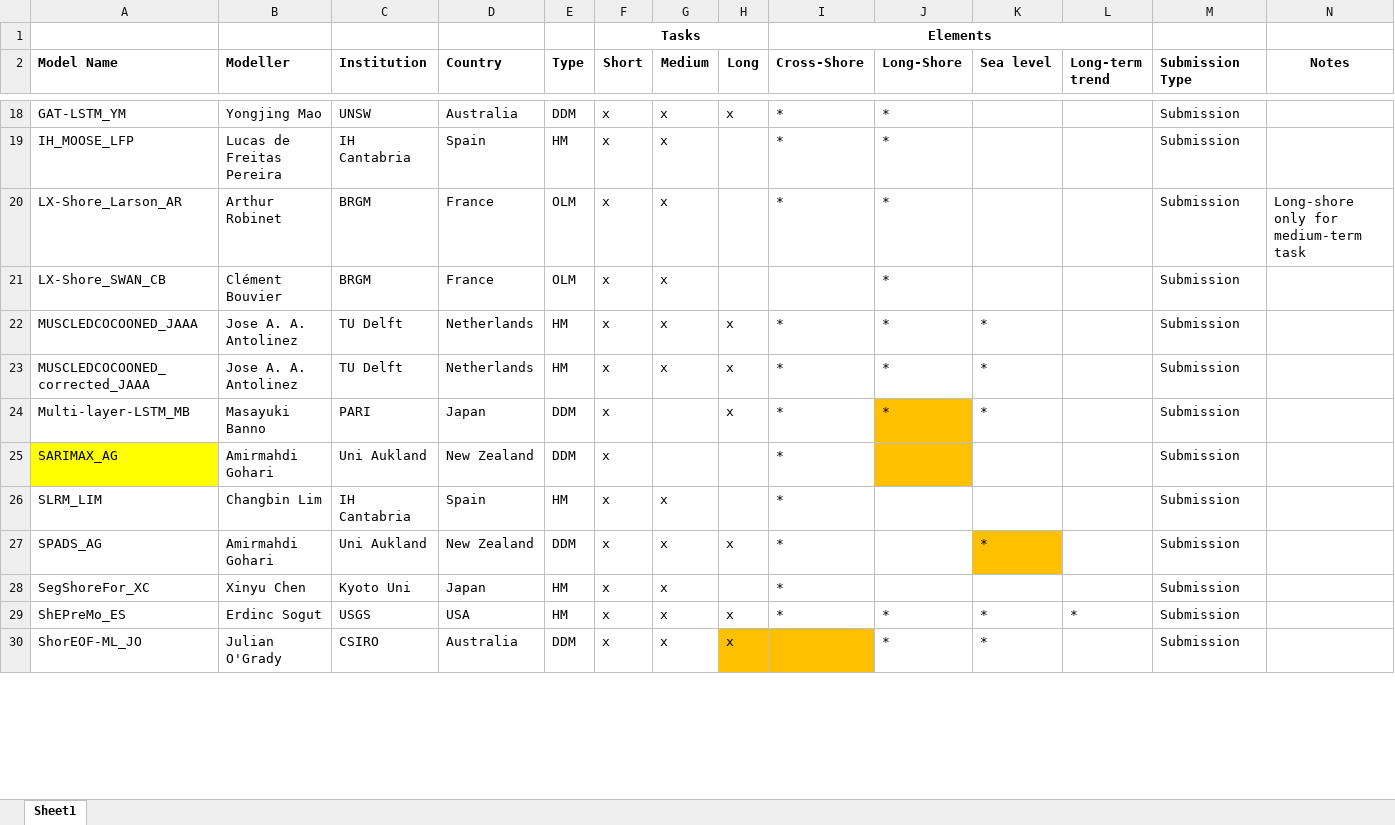
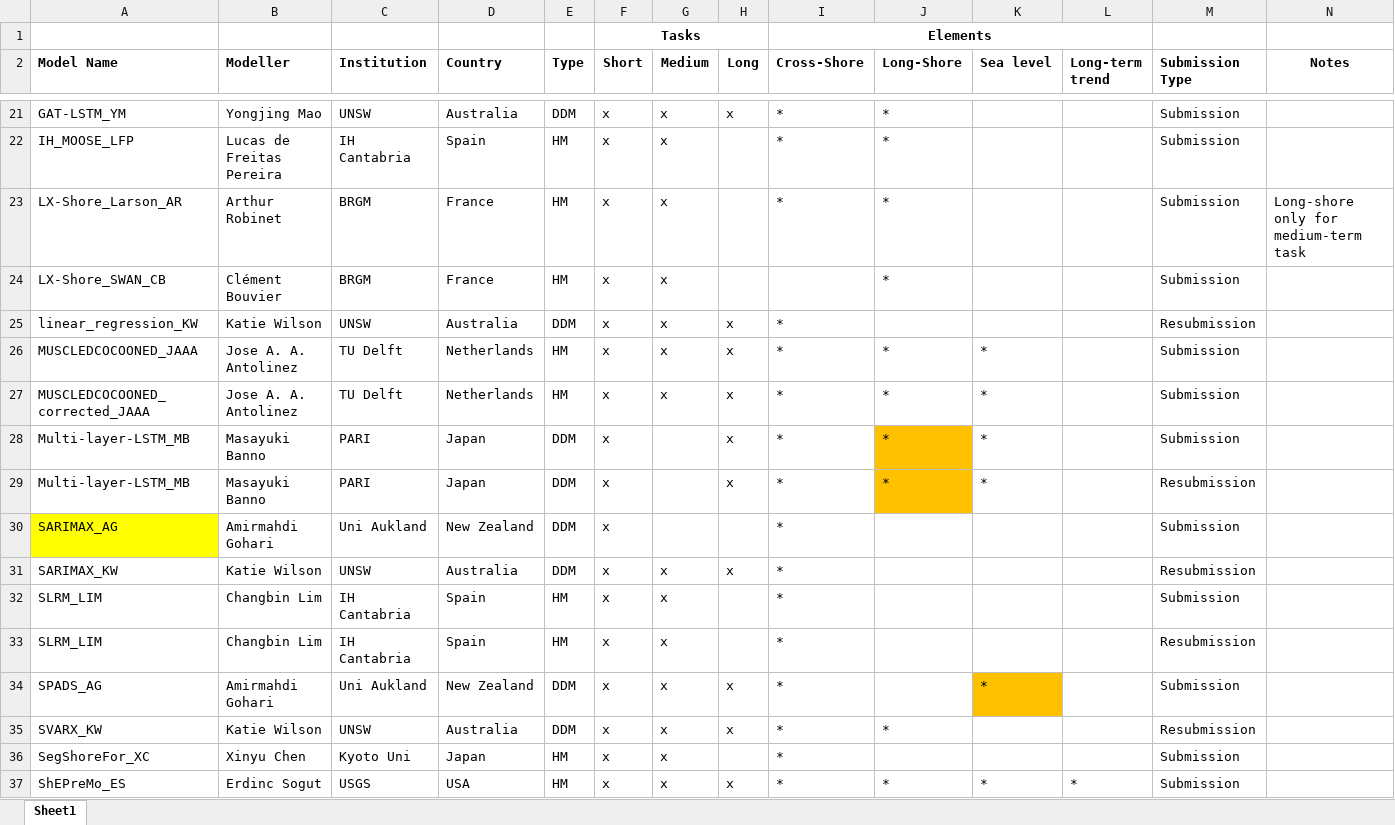
Before and after one commit to ShoreShop/ShoreModel_Benchmark, an Excel workbook: model_summary.xlsx, sheet Sheet1, drawn as a sheet; only a part is shown, gaps mark what is left out; the shorter side is filled out with more unchanged rows; values as stored, in another font and other column widths than the file's, no borders; addresses are those after the commit; the diff covers the shown part only; the diff names each change by its address in the sheet, - before the commit and + after, or states it on an @@ line.

```diff
--- a/model_summary.xlsx (sheet Sheet1)
+++ b/model_summary.xlsx (sheet Sheet1)
-E23:E24 (Type): OLM
+E23:E24 (Type): HM
+row 25: linear_regression_KW | Katie Wilson | UNSW | Australia | DDM | x | x | x | * |  |  |  | Resubmission
+row 29: Multi-layer-LSTM_MB | Masayuki Banno | PARI | Japan | DDM | x |  | x | * | * | * |  | Resubmission
-J30 fill: #FFC000
+J30 fill: none
+row 31: SARIMAX_KW | Katie Wilson | UNSW | Australia | DDM | x | x | x | * |  |  |  | Resubmission
+row 33: SLRM_LIM | Changbin Lim | IH Cantabria | Spain | HM | x | x |  | * |  |  |  | Resubmission
+row 35: SVARX_KW | Katie Wilson | UNSW | Australia | DDM | x | x | x | * | * |  |  | Resubmission
```
Also changed, not shown: 4 added rows, 1 removed row, 2 moved rows and 2 edited cells elsewhere in this sheet, 50 other files.
